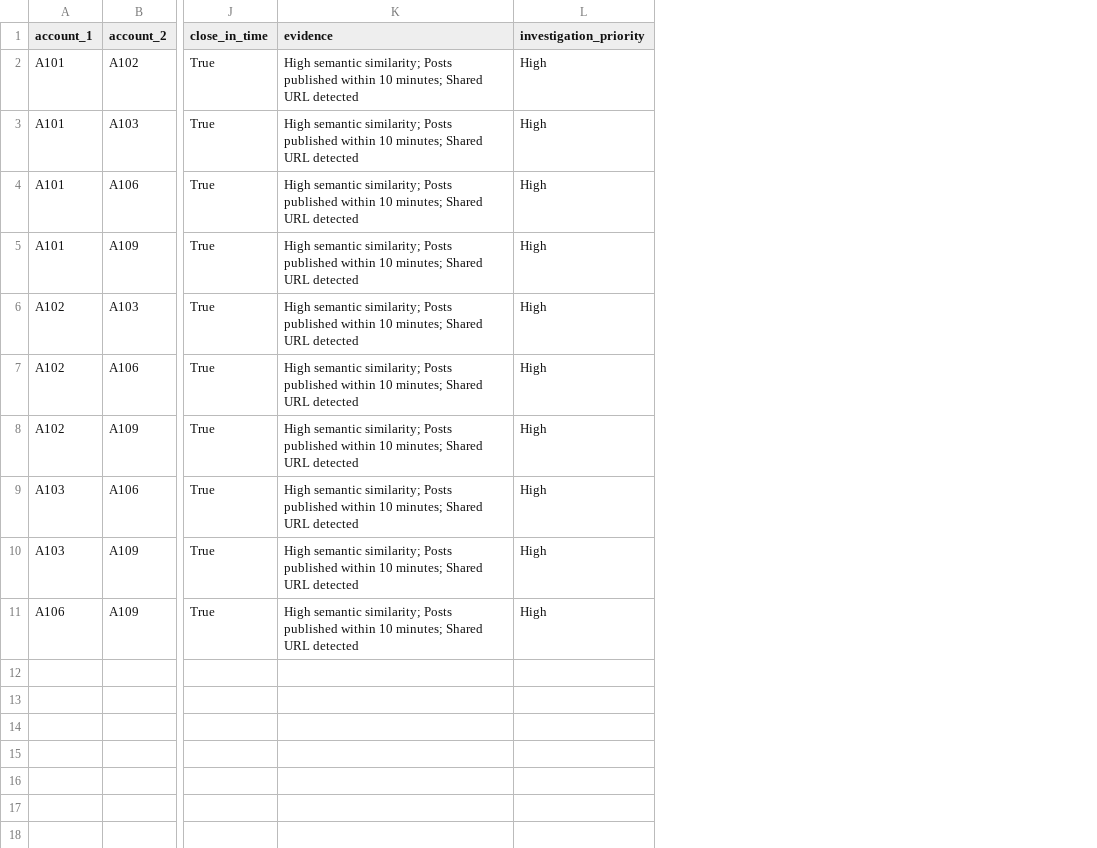
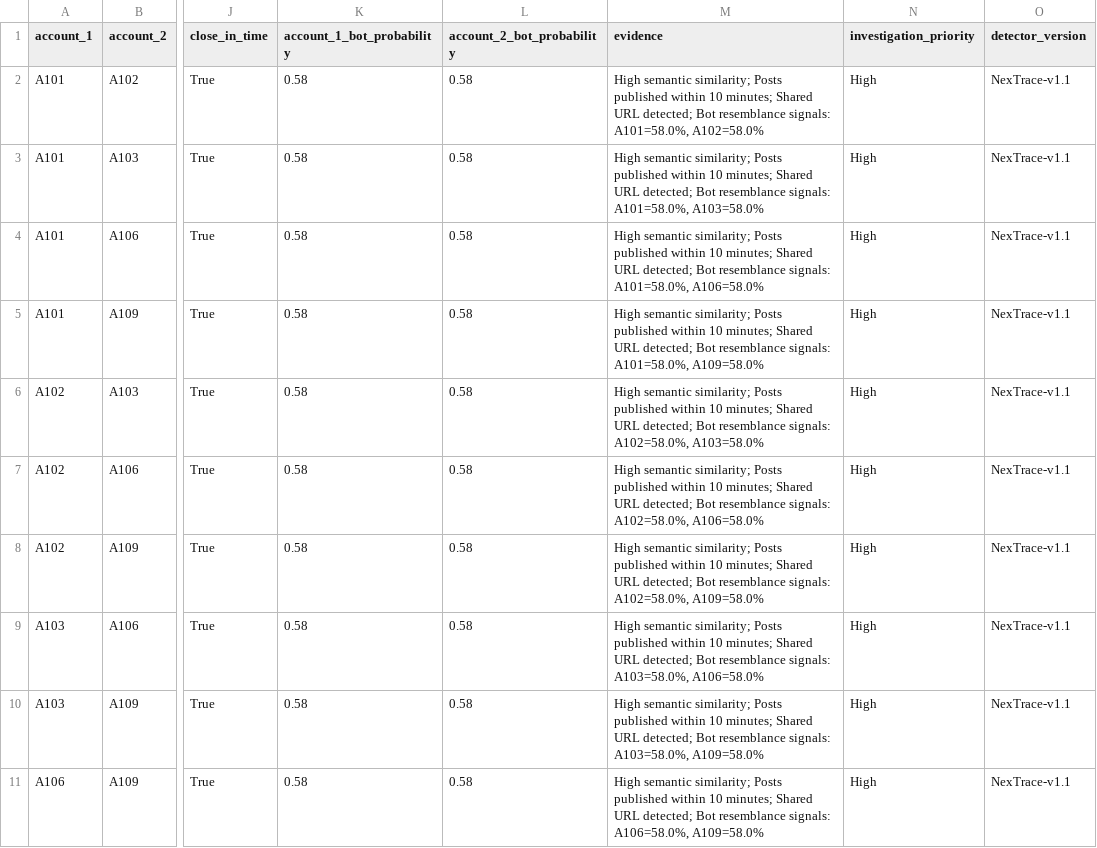
Before and after one commit to kundanavadlamudi/SynchroNet, a CSV file: results/reports/explainable_risk_results.csv, drawn as a sheet; only a part is shown, gaps mark what is left out; addresses are those after the commit; the diff names each change by its address in the sheet, - before the commit and + after, or states it on an @@ line.

Commit message:
feat: complete NexTrace continuation, data contracts, ingestion layer, pipeline unification, and engineering reports

```diff
--- a/results/reports/explainable_risk_results.csv
+++ b/results/reports/explainable_risk_results.csv
+column K (account_1_bot_probability), rows 2-11: all 0.58
+column L (account_2_bot_probability), rows 2-11: all 0.58
+column O (detector_version), rows 2-11: all NexTrace-v1.1
-M2 (evidence): …Shared URL detected
+M2 (evidence): …Shared URL detected; Bot resemblance signals: A101=58.0%, A102=58.0%
-M3 (evidence): …Shared URL detected
+M3 (evidence): …Shared URL detected; Bot resemblance signals: A101=58.0%, A103=58.0%
-M4 (evidence): …Shared URL detected
+M4 (evidence): …Shared URL detected; Bot resemblance signals: A101=58.0%, A106=58.0%
-M5 (evidence): …Shared URL detected
+M5 (evidence): …Shared URL detected; Bot resemblance signals: A101=58.0%, A109=58.0%
-M6 (evidence): …Shared URL detected
+M6 (evidence): …Shared URL detected; Bot resemblance signals: A102=58.0%, A103=58.0%
-M7 (evidence): …Shared URL detected
+M7 (evidence): …Shared URL detected; Bot resemblance signals: A102=58.0%, A106=58.0%
-M8 (evidence): …Shared URL detected
+M8 (evidence): …Shared URL detected; Bot resemblance signals: A102=58.0%, A109=58.0%
-M9 (evidence): …Shared URL detected
+M9 (evidence): …Shared URL detected; Bot resemblance signals: A103=58.0%, A106=58.0%
-M10 (evidence): …Shared URL detected
+M10 (evidence): …Shared URL detected; Bot resemblance signals: A103=58.0%, A109=58.0%
-M11 (evidence): …Shared URL detected
+M11 (evidence): …Shared URL detected; Bot resemblance signals: A106=58.0%, A109=58.0%
```
Also changed, not shown: results/reports/account_behavior_results.csv, results/reports/semantic_similarity_results.csv, 25 other files.
